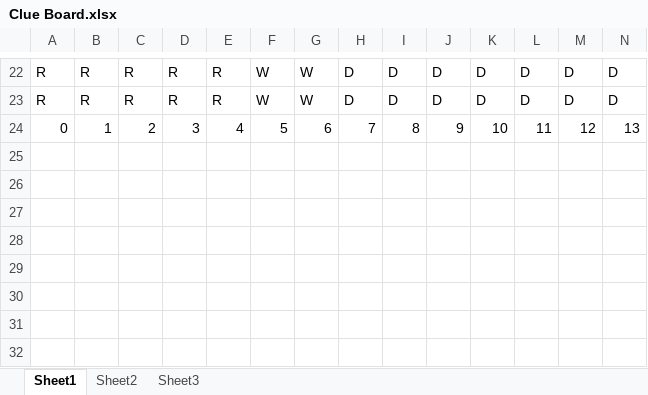
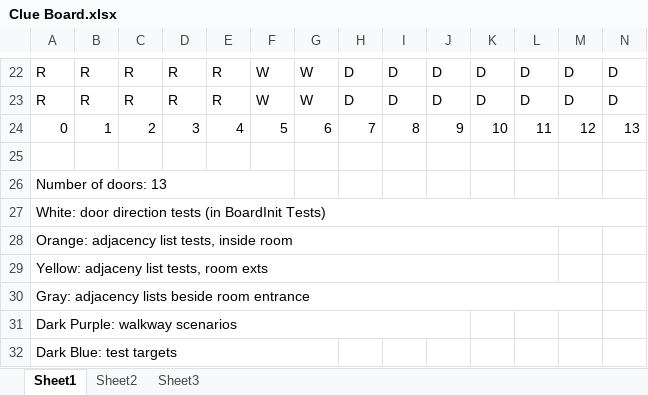
Before and after one commit to nplaster/ClueBoard, an Excel workbook: Clue Board.xlsx, sheet Sheet1, drawn as a sheet; only a part is shown, gaps mark what is left out; values as stored, in another font and other column widths than the file's, no cell formats; rows hold the shown columns only; the diff names each change by its address in the sheet, - before the commit and + after, or states it on an @@ line.

Commit message:
updated board with test scenarios

```diff
--- a/Clue Board.xlsx (sheet Sheet1)
+++ b/Clue Board.xlsx (sheet Sheet1)
+row 25: (empty)
+row 26: Number of doors: 13
+row 27: White: door direction tests (in BoardInit Tests)
+row 28: Orange: adjacency list tests, inside room
+row 29: Yellow: adjaceny list tests, room exts
+row 30: Gray: adjacency lists beside room entrance
+row 31: Dark Purple: walkway scenarios
+row 32: Dark Blue: test targets
```
Also changed, not shown: cell formats.
